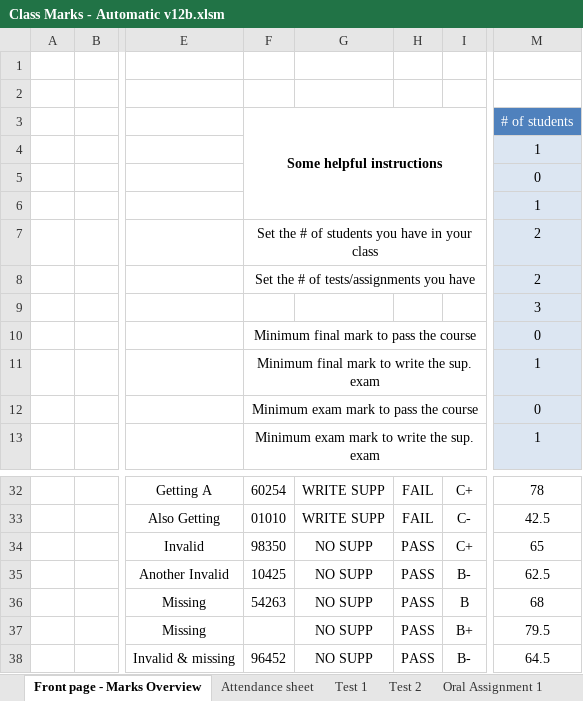
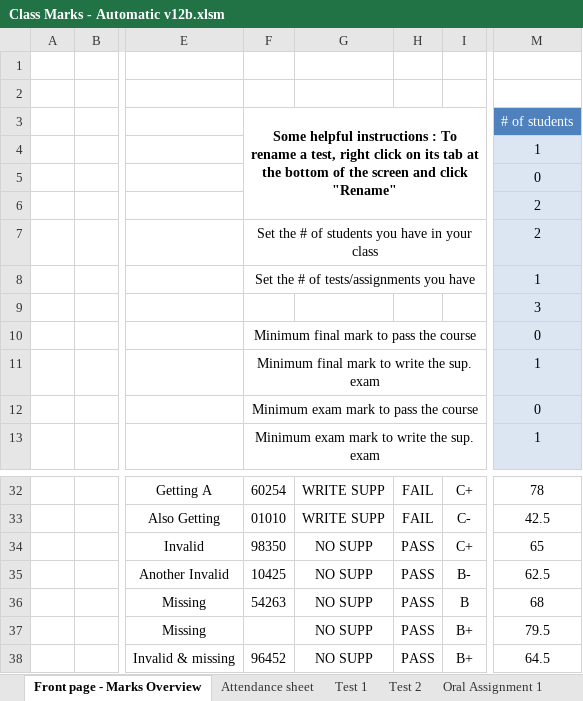
Before and after one commit to JordanScarrott/StudentExcelSheet, an Excel workbook: Class Marks - Automatic v12b.xlsm, sheet Front page - Marks Overview, drawn as a sheet; only a part is shown, gaps mark what is left out; values as stored, in another font and other column widths than the file's, no borders; charts and pictures and conditional formats not drawn; the diff names each change by its address in the sheet, - before the commit and + after, or states it on an @@ line.

Commit message:
Finished first pass of integrating variable names for the front page columns
The changes work in the current front page configuration but I havent tested with different ones.

```diff
--- a/Class Marks - Automatic v12b.xlsm (sheet Front page - Marks Overview)
+++ b/Class Marks - Automatic v12b.xlsm (sheet Front page - Marks Overview)
-F3: …helpful instructions
+F3: …helpful instructions : To rename a test, right click on its tab at the bottom of the screen and click "Rename"
-M6: 1
+M6: 2
-M8: 2
+M8: 1
-I38: B-
+I38: B+
```
